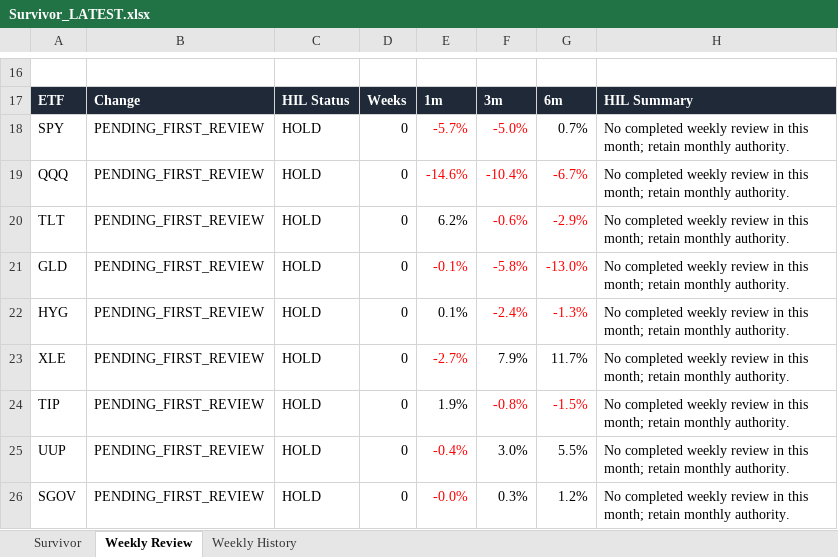
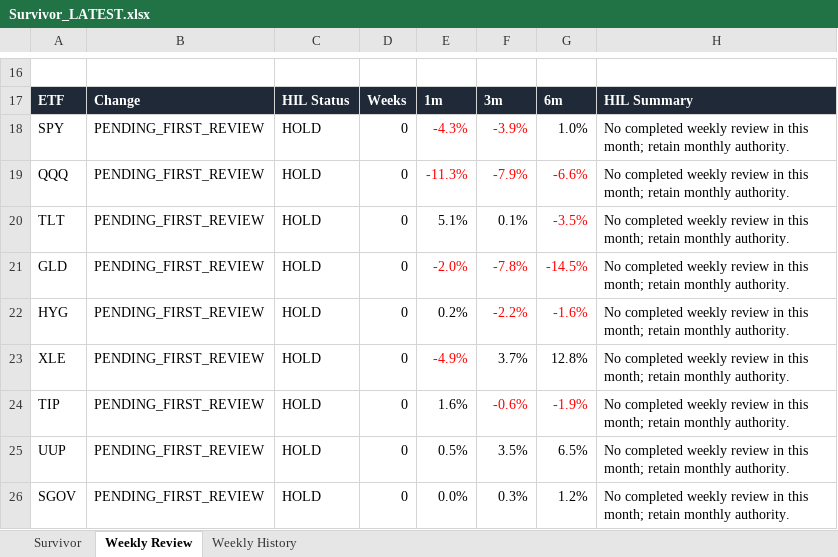
Before and after one commit to DarkMoonv1/NEFTy, an Excel workbook: Survivor_LATEST.xlsx, sheet Weekly Review, drawn as a sheet; only a part is shown, gaps mark what is left out; values as stored, in another font and other column widths than the file's, no borders; the diff names each change by its address in the sheet, - before the commit and + after, or states it on an @@ line.

```diff
--- a/Survivor_LATEST.xlsx (sheet Weekly Review)
+++ b/Survivor_LATEST.xlsx (sheet Weekly Review)
-E18: -5.7%
+E18: -4.3%
-F18: -5.0%
+F18: -3.9%
-G18: 0.7%
+G18: 1.0%
-E19: -14.6%
+E19: -11.3%
-F19: -10.4%
+F19: -7.9%
-G19: -6.7%
+G19: -6.6%
-E20: 6.2%
+E20: 5.1%
-F20: -0.6%
+F20: 0.1%
-F20 text colour: #FF0000
+F20 text colour: black
-G20: -2.9%
+G20: -3.5%
-E21: -0.1%
+E21: -2.0%
-F21: -5.8%
+F21: -7.8%
-G21: -13.0%
+G21: -14.5%
-E22: 0.1%
+E22: 0.2%
-F22: -2.4%
+F22: -2.2%
-G22: -1.3%
+G22: -1.6%
-E23: -2.7%
+E23: -4.9%
-F23: 7.9%
+F23: 3.7%
-G23: 11.7%
+G23: 12.8%
-E24: 1.9%
+E24: 1.6%
-F24: -0.8%
+F24: -0.6%
-G24: -1.5%
+G24: -1.9%
-E25: -0.4%
+E25: 0.5%
-E25:E26 text colour: #FF0000
+E25:E26 text colour: black
-F25: 3.0%
+F25: 3.5%
-G25: 5.5%
+G25: 6.5%
-E26: -0.0%
+E26: 0.0%
```
Also changed, not shown: sheet Survivor.
